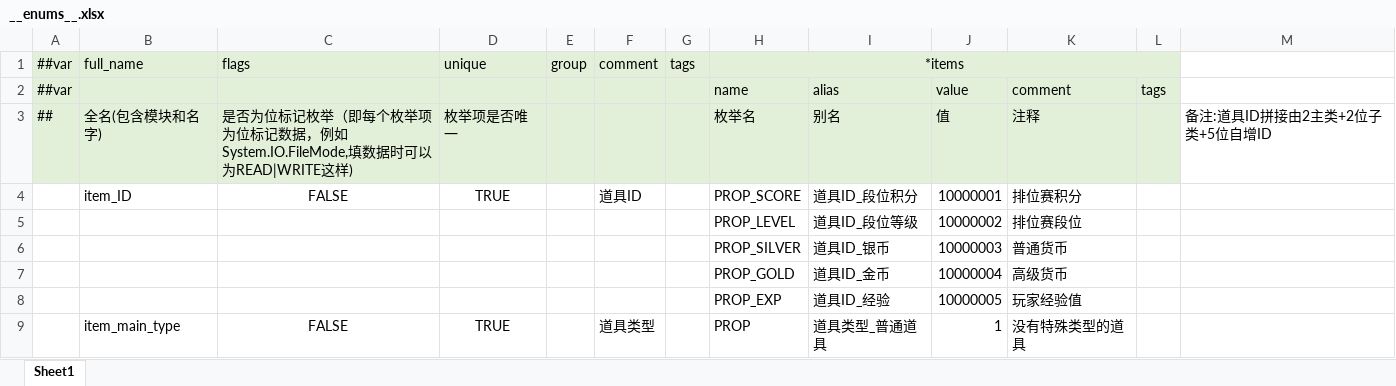
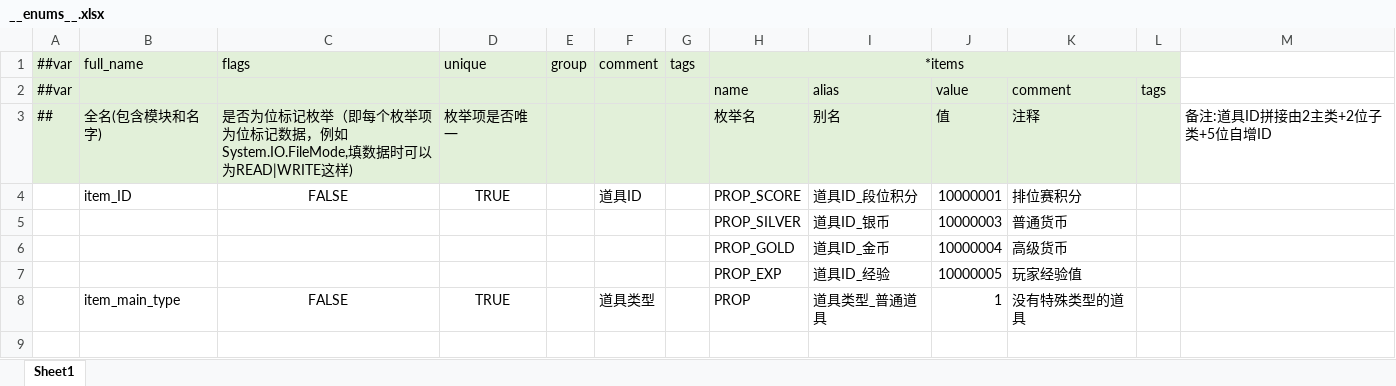
Before and after one commit to huahua132/skynet_fly_demo, an Excel workbook: data_excel/data_tables/excels/__enums__.xlsx, sheet Sheet1, drawn as a sheet; only a part is shown; the shorter side is filled out with more unchanged rows; values as stored, in another font and other column widths than the file's, no borders; the diff names each change by its address in the sheet, - before the commit and + after, or states it on an @@ line.

```diff
--- a/data_excel/data_tables/excels/__enums__.xlsx (sheet Sheet1)
+++ b/data_excel/data_tables/excels/__enums__.xlsx (sheet Sheet1)
-row 5:  |  |  |  |  |  |  | PROP_LEVEL | 道具ID_段位等级 | 10000002 | 排位赛段位
```
Also changed, not shown: data_excel/data_tables/excels/D-道具表.xlsx, data_excel/data_tables/excels/X-象棋表.xlsx, 4 other files.
